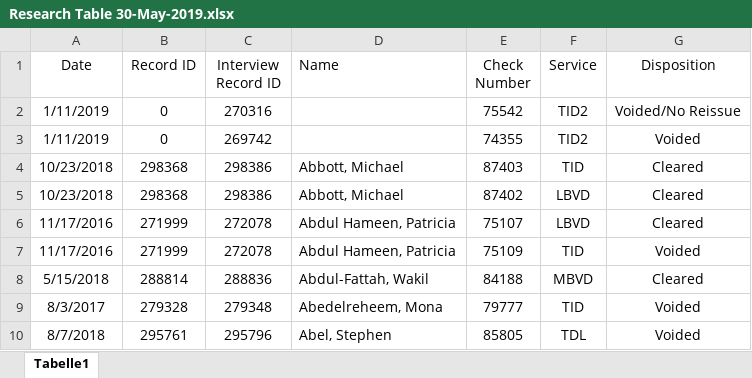
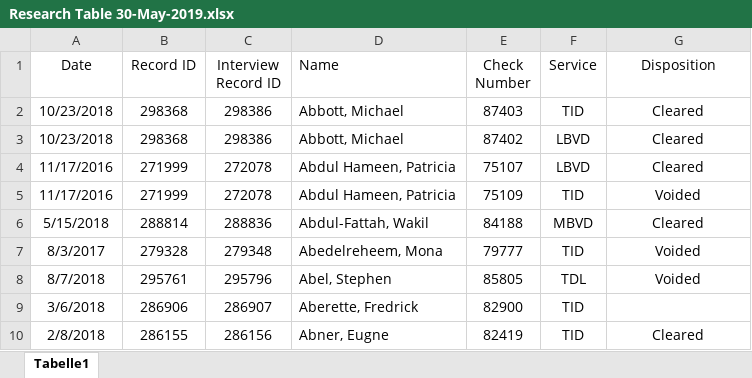
Before and after one commit to tmhsplb/OPIDChecks, an Excel workbook: OPIDChecks/Uploads/Research Table 30-May-2019.xlsx, sheet Tabelle1, drawn as a sheet; only a part is shown; the shorter side is filled out with more unchanged rows; values as stored, in another font and other column widths than the file's, no borders; the diff names each change by its address in the sheet, - before the commit and + after, or states it on an @@ line.

```diff
--- a/OPIDChecks/Uploads/Research Table 30-May-2019.xlsx (sheet Tabelle1)
+++ b/OPIDChecks/Uploads/Research Table 30-May-2019.xlsx (sheet Tabelle1)
-row 2: 1/11/2019 | 0 | 270316 |  | 75542 | TID2 | Voided/No Reissue
-row 3: 1/11/2019 | 0 | 269742 |  | 74355 | TID2 | Voided
```
Also changed, not shown: 13 other files.
